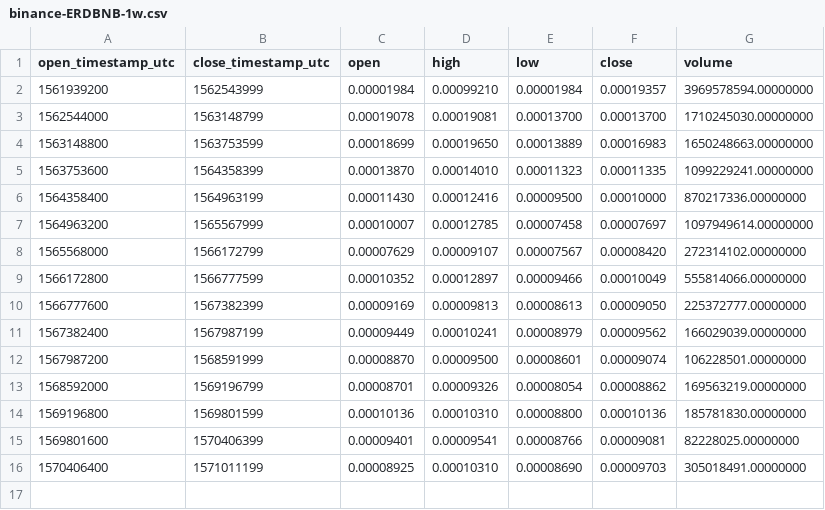
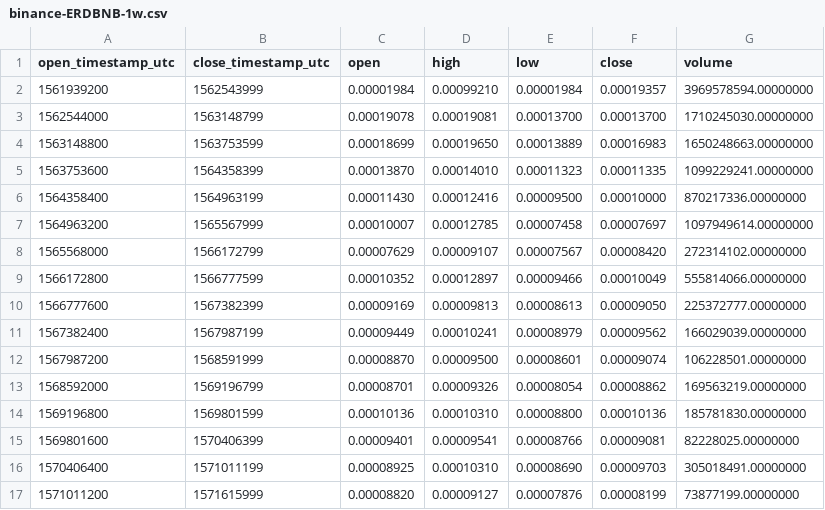
Before and after one commit to cryptobigbro/binance-ERDBNB, a CSV file: binance-ERDBNB-1w.csv, drawn as a sheet.

```diff
--- a/binance-ERDBNB-1w.csv
+++ b/binance-ERDBNB-1w.csv
@@ -16 +16,2 @@ open_timestamp_utc,close_timestamp_utc,open,high,low,close,volume
 1570406400,1571011199,0.00008925,0.00010310,0.00008690,0.00009703,305018491.00000000
+1571011200,1571615999,0.00008820,0.00009127,0.00007876,0.00008199,73877199.00000000
```
Also changed, not shown: binance-ERDBNB-1d.csv, binance-ERDBNB-1h.csv.
